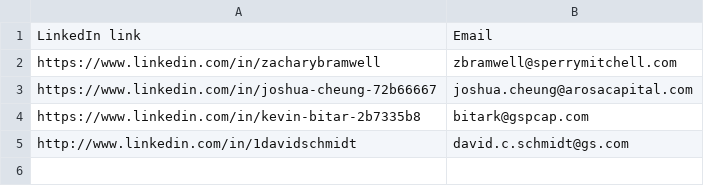
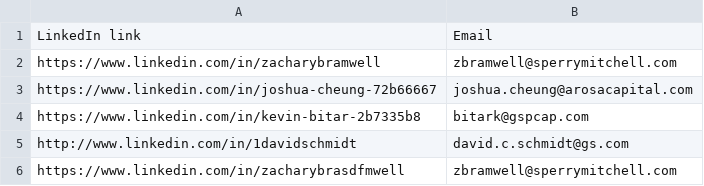
Before and after one commit to wachi35676/LinkedIn_Data_Scraping, a CSV file: sample.csv, drawn as a sheet; the diff names each change by its address in the sheet, - before the commit and + after, or states it on an @@ line.

```diff
--- a/sample.csv
+++ b/sample.csv
+row 6: https://www.linkedin.com/in/zacharybrasdfmwell | zbramwell@sperrymitchell.com
```
Also changed, not shown: 2 other files.
